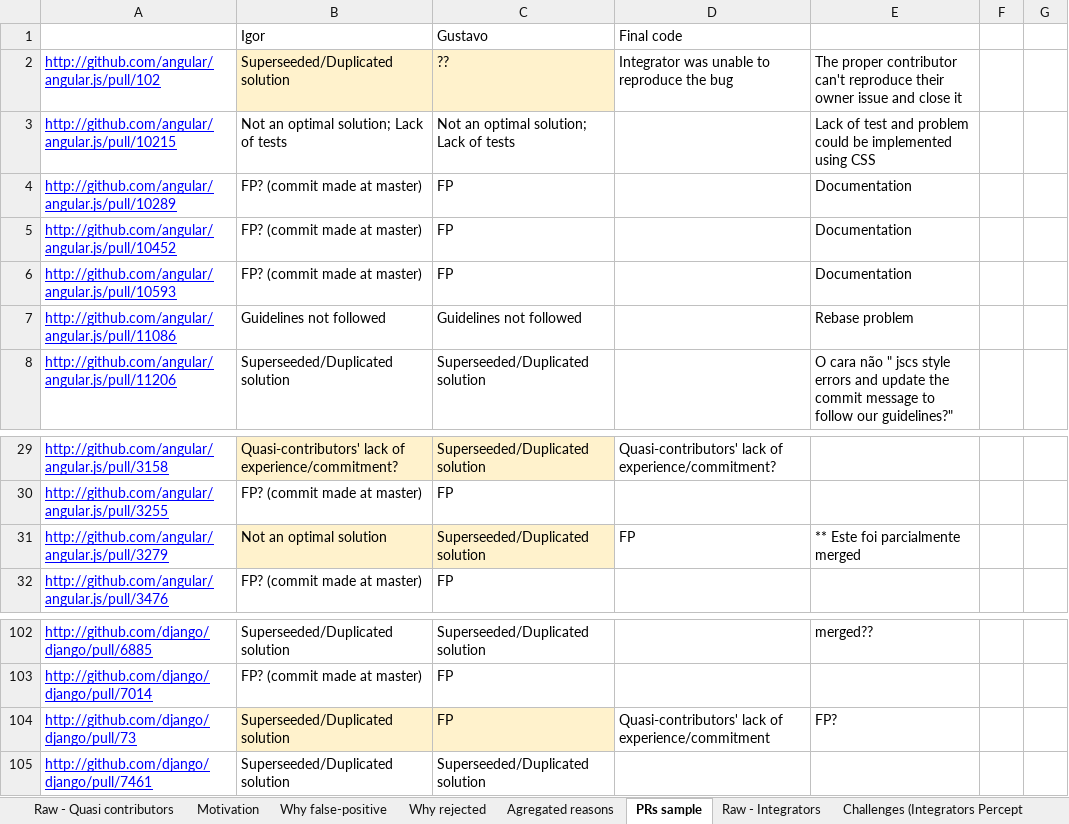
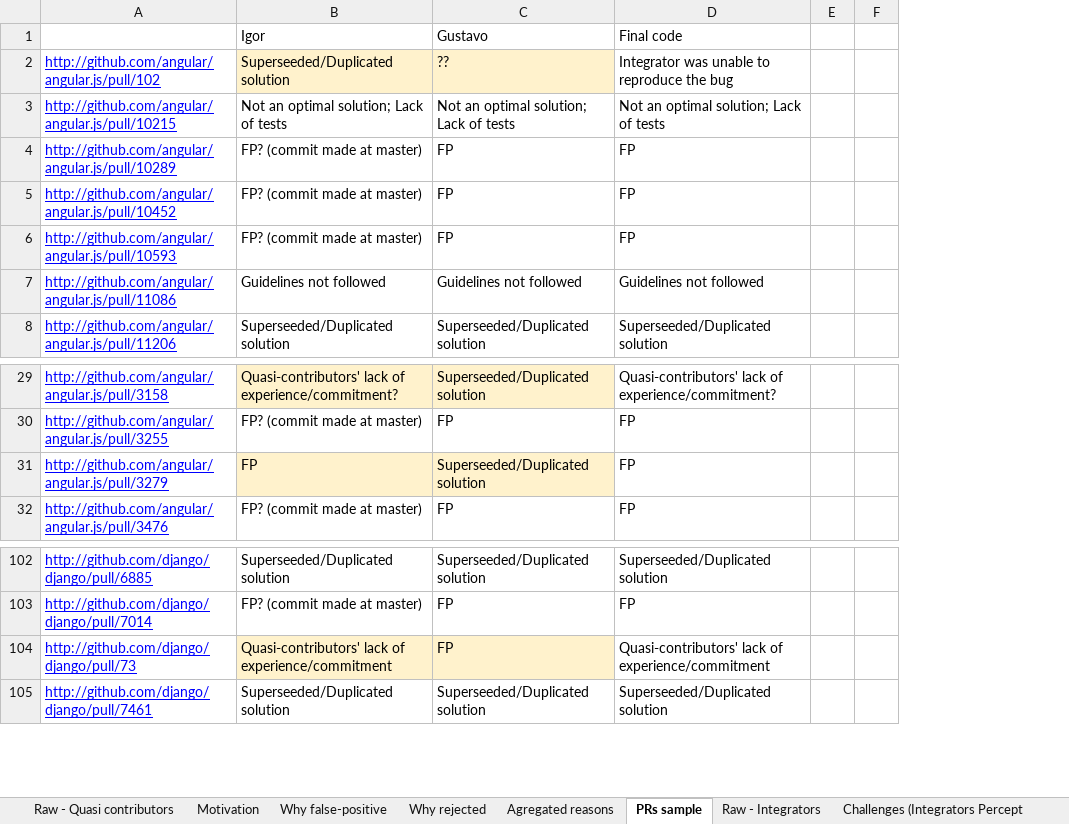
Before and after one commit to igorsteinmacher/ICSE_QuasiContributors, an Excel workbook: Survey_quasi_contributors_responses.xlsx, sheet PRs sample, drawn as a sheet; only a part is shown, gaps mark what is left out; values as stored, in another font and other column widths than the file's, no borders; charts and pictures not drawn; removed rows and columns are numbered as before the commit, all else as after; the diff covers the shown part only; the diff names each change by its address in the sheet, - before the commit and + after, or states it on an @@ line.

```diff
--- a/Survey_quasi_contributors_responses.xlsx (sheet PRs sample)
+++ b/Survey_quasi_contributors_responses.xlsx (sheet PRs sample)
-column D, rows 1-2: Final code | Integrator was unable to reproduce the bug; rows 29-31: Quasi-contributors' lack of experience/commitment? |  | FP; row 104: Quasi-contributors' lack of experience/commitment
-column E, rows 2-8: The proper contributor can't reproduce their owner issue and close it | Lack of test and problem could be implemented using CSS | Documentation | Documentation | Documentation | Rebase problem | O cara não " jscs style errors and update the commit message to follow our guidelines?"; row 31: ** Este foi parcialmente merged; rows 102-104: merged?? |  | FP?
+column D, rows 1-8: Final code | Integrator was unable to reproduce the bug | Not an optimal solution; Lack of tests | FP | FP | FP | Guidelines not followed | Superseeded/Duplicated solution; rows 29-32: Quasi-contributors' lack of experience/commitment? | FP | FP | FP; rows 102-105: Superseeded/Duplicated solution | FP | Quasi-contributors' lack of experience/commitment | Superseeded/Duplicated solution
-B31: Not an optimal solution
+B31: FP
-B104: Superseeded/Duplicated solution
+B104: Quasi-contributors' lack of experience/commitment
```
Also changed, not shown: 116 removed rows elsewhere in this sheet, sheet Raw - Integrators, charts or pictures.
